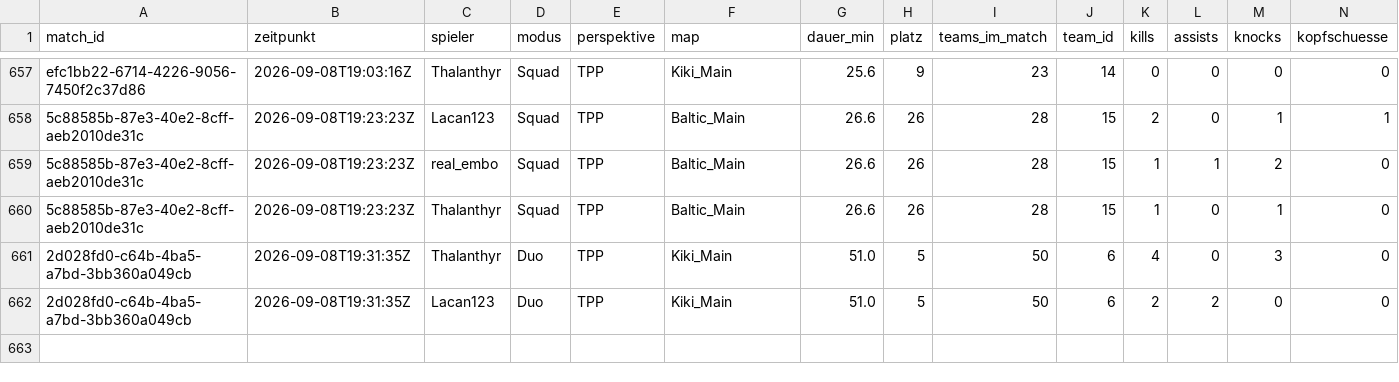
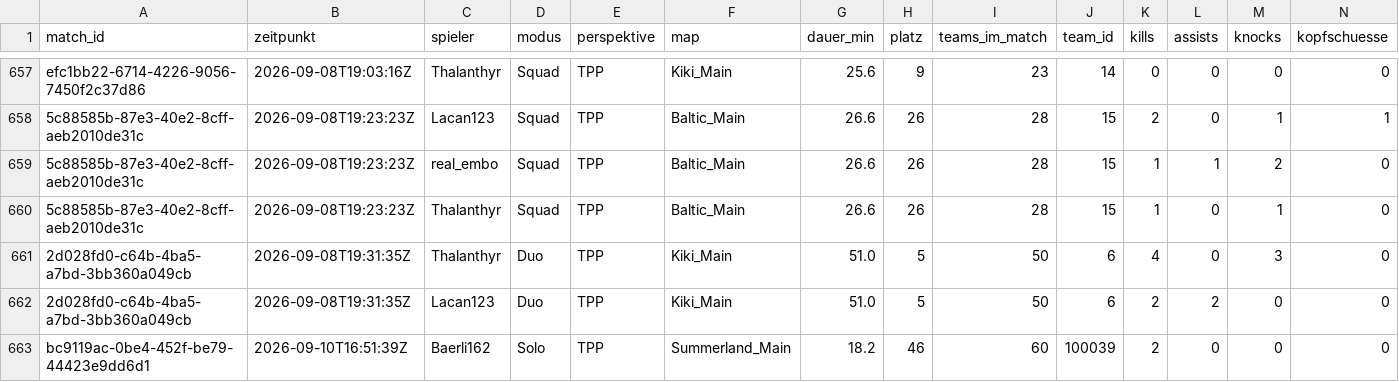
Before and after one commit to realembo88/S-404, a CSV file: pubg_matches.csv, drawn as a sheet; only a part is shown, gaps mark what is left out; rows hold the shown columns only; the diff names each change by its address in the sheet, - before the commit and + after, or states it on an @@ line.

```diff
--- a/pubg_matches.csv
+++ b/pubg_matches.csv
+row 663: bc9119ac-0be4-452f-be79-44423e9dd6d1 | 2026-09-10T16:51:39Z | Baerli162 | Solo | TPP | Summerland_Main | 18.2 | 46 | 60 | 100039 | 2 | 0 | 0 | 0
```
Also changed, not shown: weapons.csv, 1 other file.
